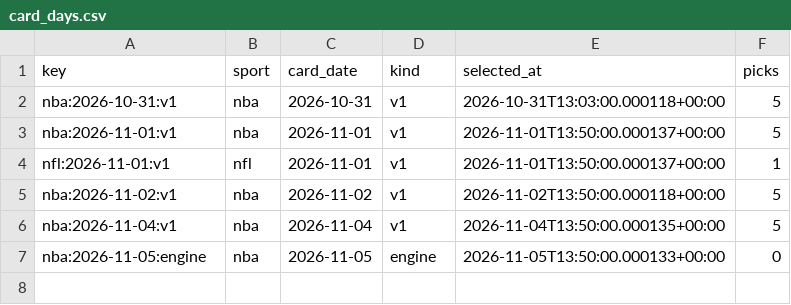
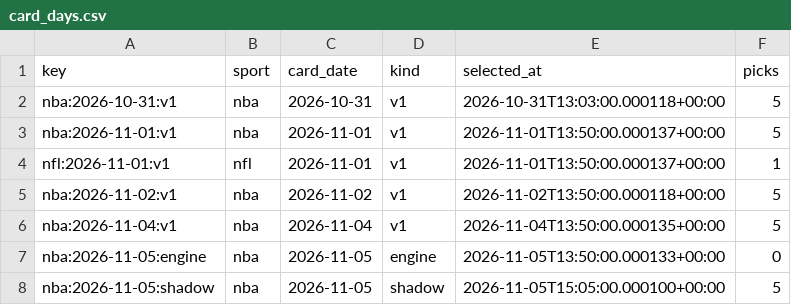
Before and after one commit to PirateKingInc/test-m11, a CSV file: ledger/card_days.csv, drawn as a sheet; the diff names each change by its address in the sheet, - before the commit and + after, or states it on an @@ line.

```diff
--- a/ledger/card_days.csv
+++ b/ledger/card_days.csv
+row 8: nba:2026-11-05:shadow | nba | 2026-11-05 | shadow | 2026-11-05T15:05:00.000100+00:00 | 5
```
Also changed, not shown: ledger/labels.csv, ledger/picks.csv, 2 other files.
